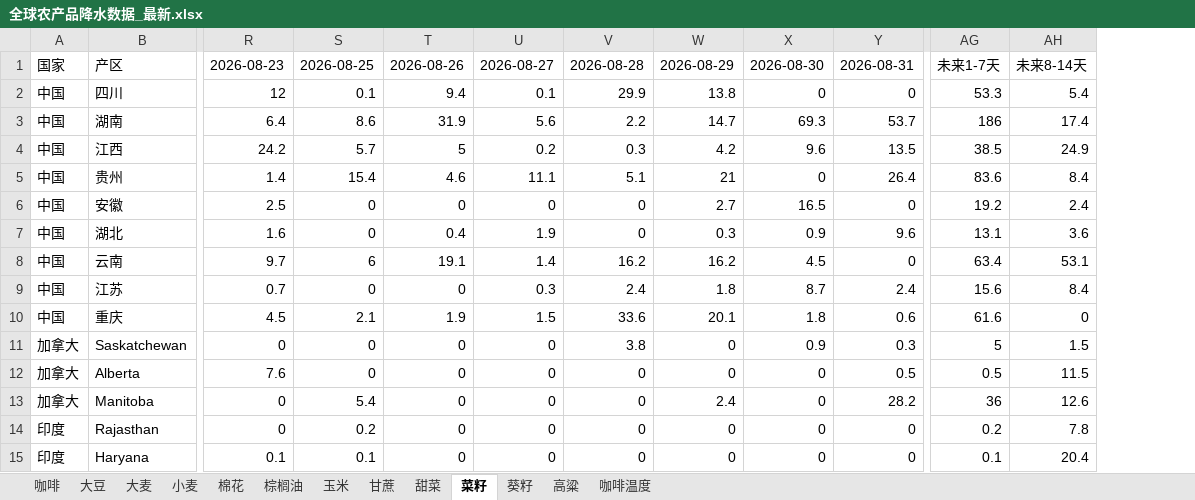
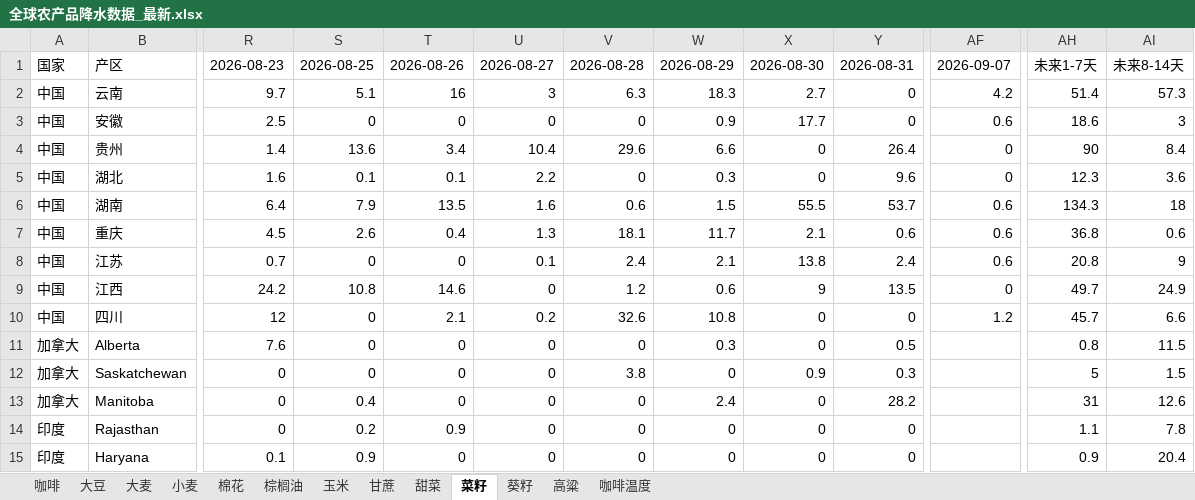
Before and after one commit to 2368846312-oss/ag-weather, an Excel workbook: 全球农产品降水数据_最新.xlsx, sheet 菜籽, drawn as a sheet; only a part is shown, gaps mark what is left out; values as stored, in another font and other column widths than the file's, no cell formats; removed rows and columns are numbered as before the commit, all else as after; rows hold the shown columns only; the diff covers the shown part only; the diff names each change by its address in the sheet, - before the commit and + after, or states it on an @@ line.

```diff
--- a/全球农产品降水数据_最新.xlsx (sheet 菜籽)
+++ b/全球农产品降水数据_最新.xlsx (sheet 菜籽)
+column AF, row 1: 2026-09-07; row 3: 0.6; row 5: 0; row 8: 0.6
-column AG, row 1: 未来1-7天; rows 6-7: 19.2 | 13.1; row 9: 15.6; row 11: 5; rows 13-15: 36 | 0.2 | 0.1
+column AH, row 1: 未来1-7天; row 3: 18.6; row 5: 12.3; row 8: 20.8; rows 12-15: 5 | 31 | 1.1 | 0.9
-row 2: 中国 | 四川 | 12 | 0.1 | 9.4 | 0.1 | 29.9 | 13.8 | 0 | 0 | 53.3 | 5.4
-row 3: 中国 | 湖南 | 6.4 | 8.6 | 31.9 | 5.6 | 2.2 | 14.7 | 69.3 | 53.7 | 186 | 17.4
-row 4: 中国 | 江西 | 24.2 | 5.7 | 5 | 0.2 | 0.3 | 4.2 | 9.6 | 13.5 | 38.5 | 24.9
-row 5: 中国 | 贵州 | 1.4 | 15.4 | 4.6 | 11.1 | 5.1 | 21 | 0 | 26.4 | 83.6 | 8.4
+row 2: 中国 | 云南 | 9.7 | 5.1 | 16 | 3 | 6.3 | 18.3 | 2.7 | 0 | 4.2 | 51.4 | 57.3
-W3: 2.7
+W3: 0.9
-X3: 16.5
+X3: 17.7
-AI3: 2.4
+AI3: 3
+row 4: 中国 | 贵州 | 1.4 | 13.6 | 3.4 | 10.4 | 29.6 | 6.6 | 0 | 26.4 | 0 | 90 | 8.4
-S5: 0
+S5: 0.1
-T5: 0.4
+T5: 0.1
-U5: 1.9
+U5: 2.2
-X5: 0.9
+X5: 0
-row 8: 中国 | 云南 | 9.7 | 6 | 19.1 | 1.4 | 16.2 | 16.2 | 4.5 | 0 | 63.4 | 53.1
+row 6: 中国 | 湖南 | 6.4 | 7.9 | 13.5 | 1.6 | 0.6 | 1.5 | 55.5 | 53.7 | 0.6 | 134.3 | 18
+row 7: 中国 | 重庆 | 4.5 | 2.6 | 0.4 | 1.3 | 18.1 | 11.7 | 2.1 | 0.6 | 0.6 | 36.8 | 0.6
-U8: 0.3
+U8: 0.1
-W8: 1.8
+W8: 2.1
-X8: 8.7
+X8: 13.8
-AI8: 8.4
+AI8: 9
-row 10: 中国 | 重庆 | 4.5 | 2.1 | 1.9 | 1.5 | 33.6 | 20.1 | 1.8 | 0.6 | 61.6 | 0
+row 9: 中国 | 江西 | 24.2 | 10.8 | 14.6 | 0 | 1.2 | 0.6 | 9 | 13.5 | 0 | 49.7 | 24.9
+row 10: 中国 | 四川 | 12 | 0 | 2.1 | 0.2 | 32.6 | 10.8 | 0 | 0 | 1.2 | 45.7 | 6.6
+row 11: 加拿大 | Alberta | 7.6 | 0 | 0 | 0 | 0 | 0.3 | 0 | 0.5 |  | 0.8 | 11.5
-row 12: 加拿大 | Alberta | 7.6 | 0 | 0 | 0 | 0 | 0 | 0 | 0.5 | 0.5 | 11.5
-S13: 5.4
+S13: 0.4
-T14: 0
+T14: 0.9
-S15: 0.1
+S15: 0.9
```
Also changed, not shown: 3 added rows, 3 removed rows and 47 edited cells elsewhere in this sheet, sheet 玉米, sheet 小麦, sheet 大豆, sheet 咖啡温度, sheet 葵籽, sheet 大麦, 6 more sheets, cell formats, VHI_Data/VHI_最近6周汇总.xlsx.
